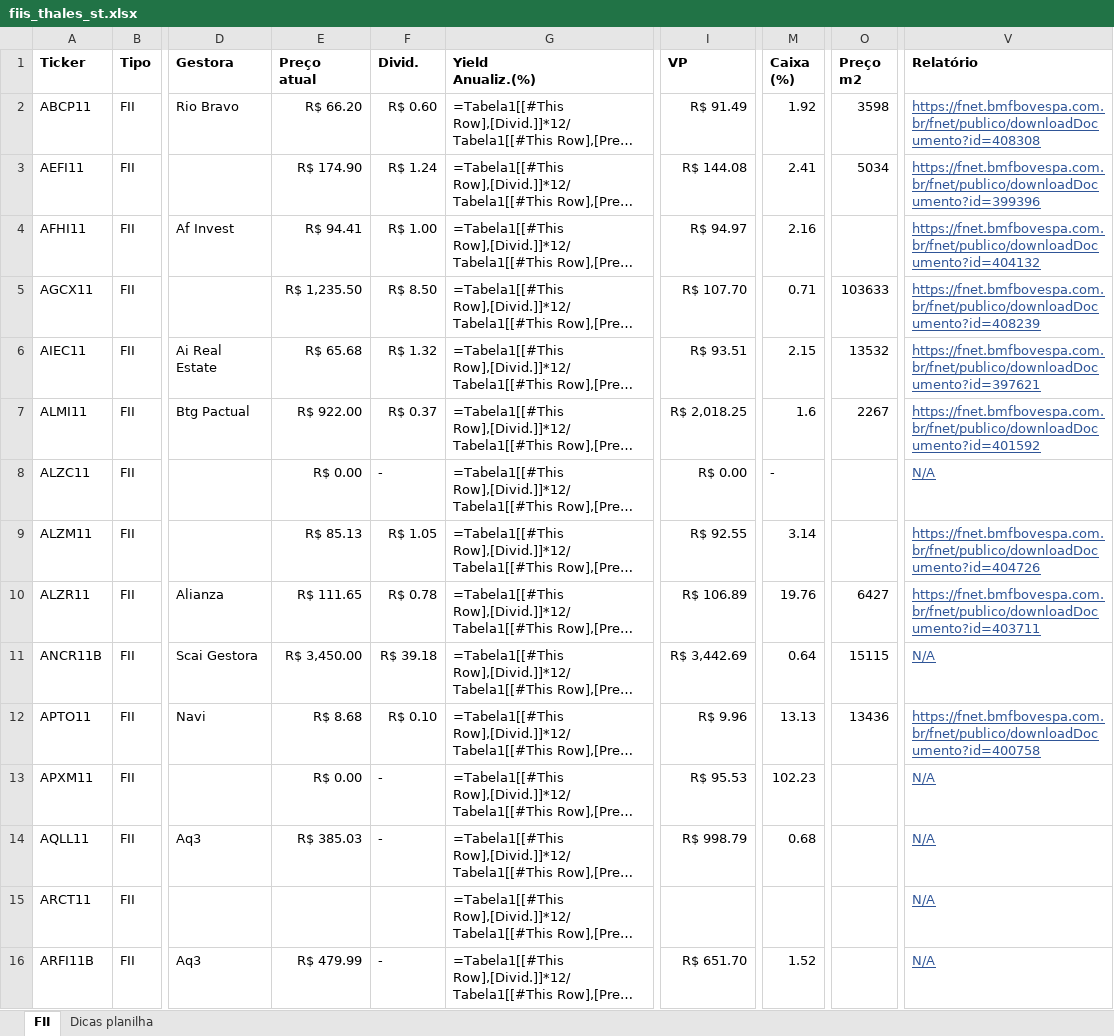
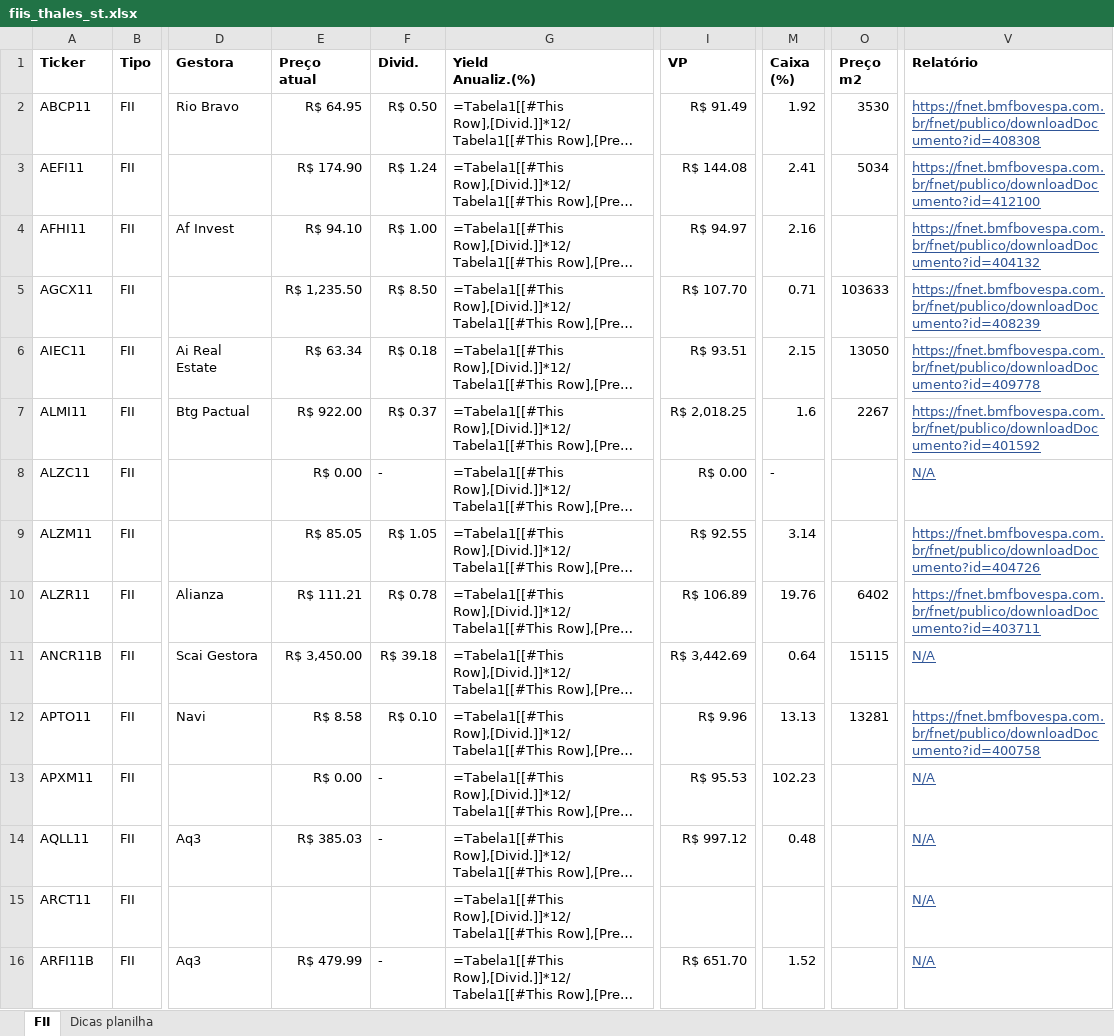
Before and after one commit to thales-sr/dashboardfii, an Excel workbook: fiis_thales_st.xlsx, sheet FII, drawn as a sheet; only a part is shown, gaps mark what is left out; long unchanged cells end in …; values as stored, in another font and other column widths than the file's, no borders; formulas without a stored value are shown as written; conditional formats and table styles not drawn; the diff covers the shown part only; the diff names each change by its address in the sheet, - before the commit and + after, or states it on an @@ line.

Commit message:
Atualização planilha

```diff
--- a/fiis_thales_st.xlsx (sheet FII)
+++ b/fiis_thales_st.xlsx (sheet FII)
-E2 (Preço atual): R$ 66.20
+E2 (Preço atual): R$ 64.95
-F2 (Divid.): R$ 0.60
+F2 (Divid.): R$ 0.50
-O2 (Preço m2): 3598
+O2 (Preço m2): 3530
-V3 (Relatório): https://fnet.bmfbovespa.com.br/fnet/publico/downloadDocumento?id=399396
+V3 (Relatório): https://fnet.bmfbovespa.com.br/fnet/publico/downloadDocumento?id=412100
-E4 (Preço atual): R$ 94.41
+E4 (Preço atual): R$ 94.10
-E6 (Preço atual): R$ 65.68
+E6 (Preço atual): R$ 63.34
-F6 (Divid.): R$ 1.32
+F6 (Divid.): R$ 0.18
-O6 (Preço m2): 13532
+O6 (Preço m2): 13050
-V6 (Relatório): https://fnet.bmfbovespa.com.br/fnet/publico/downloadDocumento?id=397621
+V6 (Relatório): https://fnet.bmfbovespa.com.br/fnet/publico/downloadDocumento?id=409778
-E9 (Preço atual): R$ 85.13
+E9 (Preço atual): R$ 85.05
-E10 (Preço atual): R$ 111.65
+E10 (Preço atual): R$ 111.21
-O10 (Preço m2): 6427
+O10 (Preço m2): 6402
-E12 (Preço atual): R$ 8.68
+E12 (Preço atual): R$ 8.58
-O12 (Preço m2): 13436
+O12 (Preço m2): 13281
-I14 (VP): R$ 998.79
+I14 (VP): R$ 997.12
-M14 (Caixa (%)): 0.68
+M14 (Caixa (%)): 0.48
```
Also changed, not shown: 717 edited cells elsewhere in this sheet.
